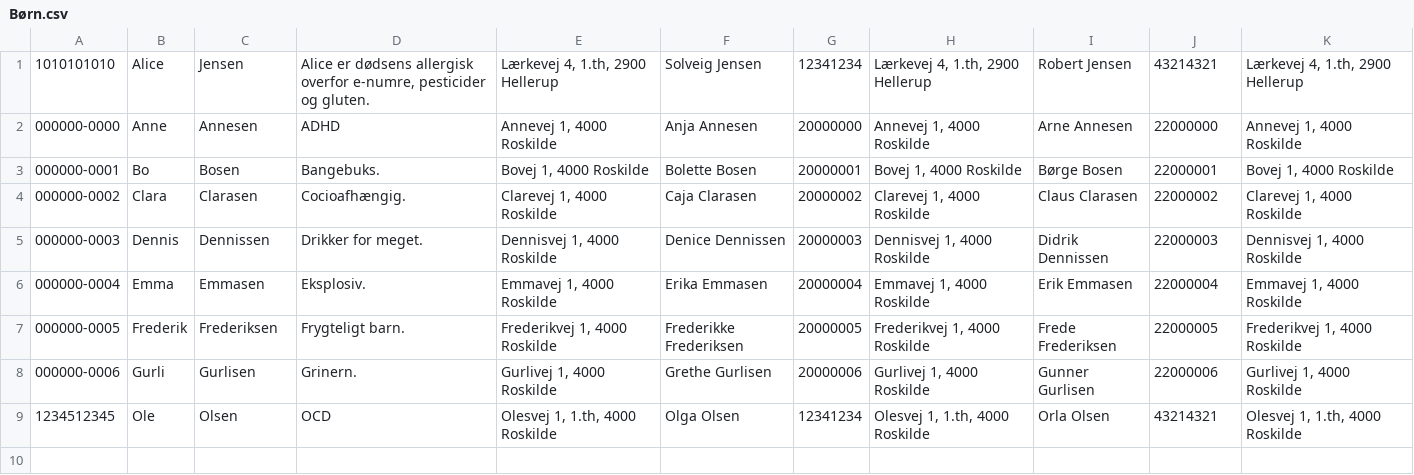
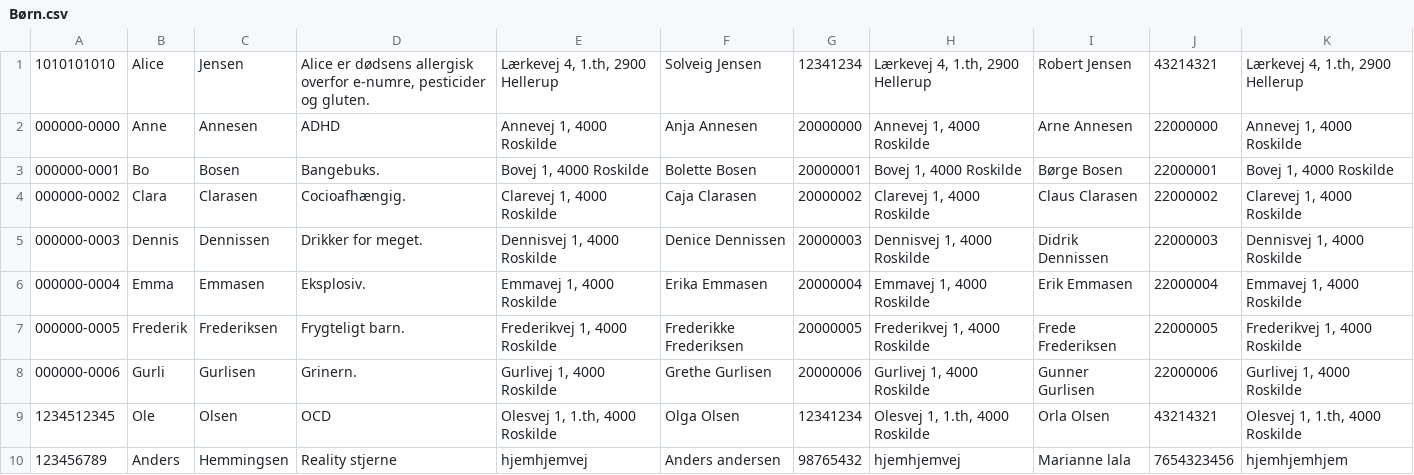
Before and after one commit to DoctorDahl/ProjektMarianne, a CSV file: src/main/resources/Børn.csv, drawn as a sheet.

```diff
--- a/src/main/resources/Børn.csv
+++ b/src/main/resources/Børn.csv
@@ -9 +9,2 @@
 "1234512345","Ole","Olsen","OCD","Olesvej 1, 1.th, 4000 Roskilde","Olga Olsen","12341234","Olesvej 1, 1.th, 4000 Roskilde","Orla Olsen","43214321","Olesvej 1, 1.th, 4000 Roskilde"
+"123456789","Anders","Hemmingsen","Reality stjerne","hjemhjemvej","Anders andersen ","98765432","hjemhjemvej","Marianne lala","7654323456","hjemhjemhjem"
```
Also changed, not shown: 1 other file.
